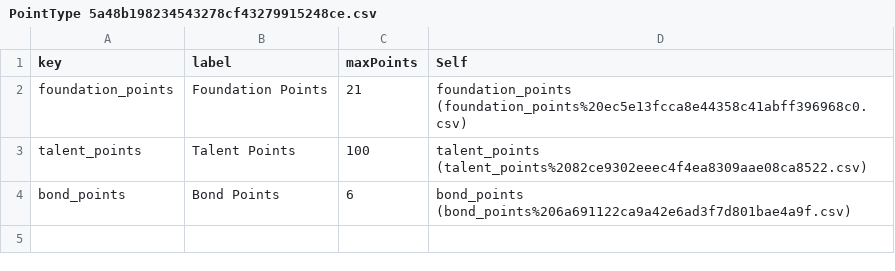
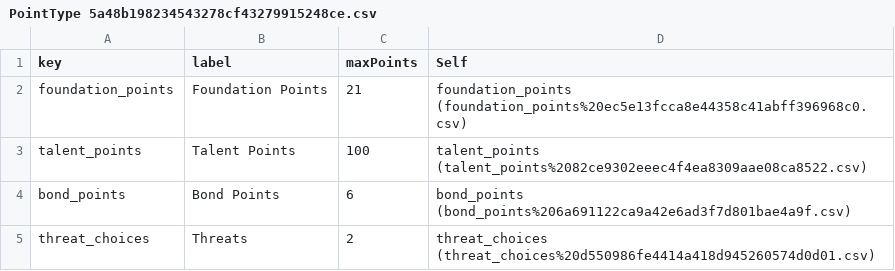
Before and after one commit to jesselatimer/incursion, a CSV file: public/imported/PointType 5a48b198234543278cf43279915248ce.csv, drawn as a sheet.

Commit message:
update import

```diff
--- a/public/imported/PointType 5a48b198234543278cf43279915248ce.csv
+++ b/public/imported/PointType 5a48b198234543278cf43279915248ce.csv
@@ -4 +4,2 @@ talent_points,Talent Points,100,talent_points (talent_points%2082ce9302eeec4f4ea
 bond_points,Bond Points,6,bond_points (bond_points%206a691122ca9a42e6ad3f7d801bae4a9f.csv)
+threat_choices,Threats,2,threat_choices (threat_choices%20d550986fe4414a418d945260574d0d01.csv)
```
Also changed, not shown: public/imported/Categories 209902f319f64b48bc9cca434d7e449b.csv, public/imported/Categories 209902f319f64b48bc9cca434d7e449b_all.csv, 29 other files.
